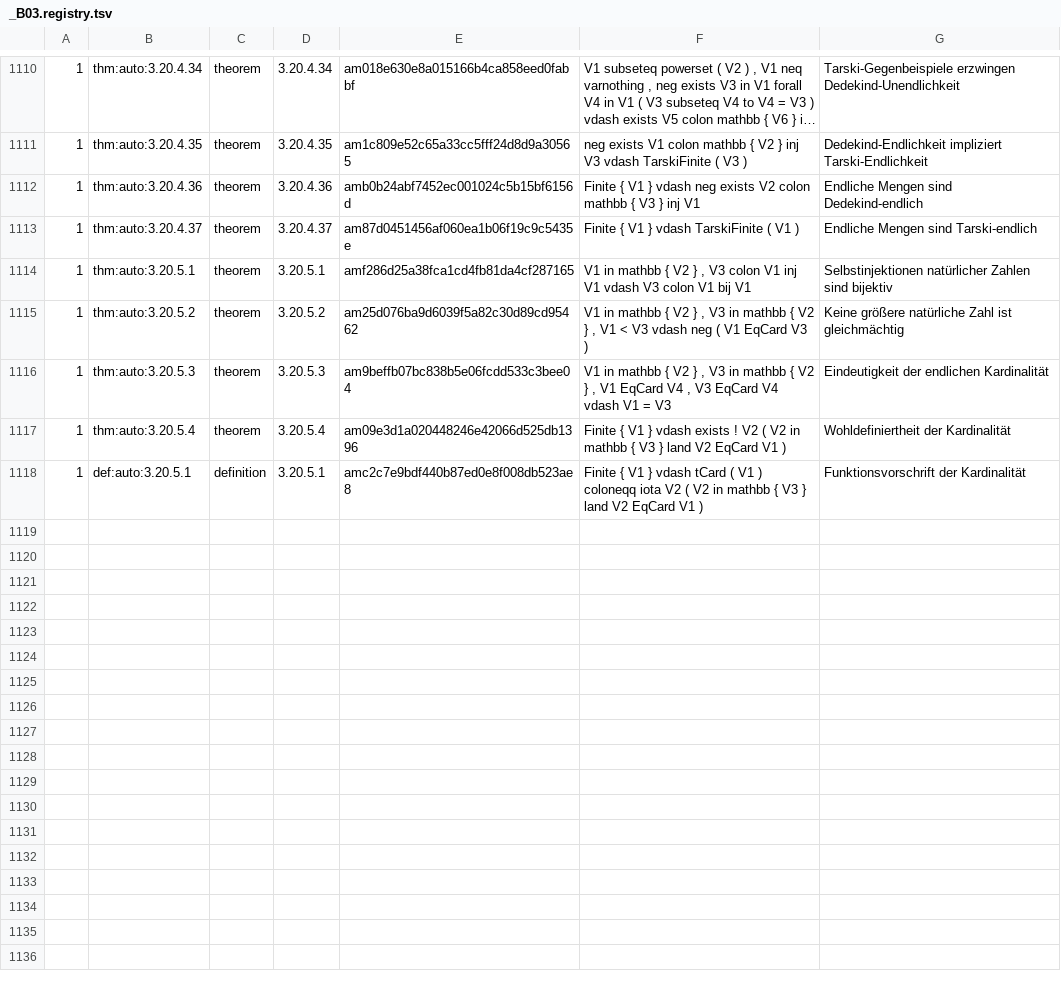
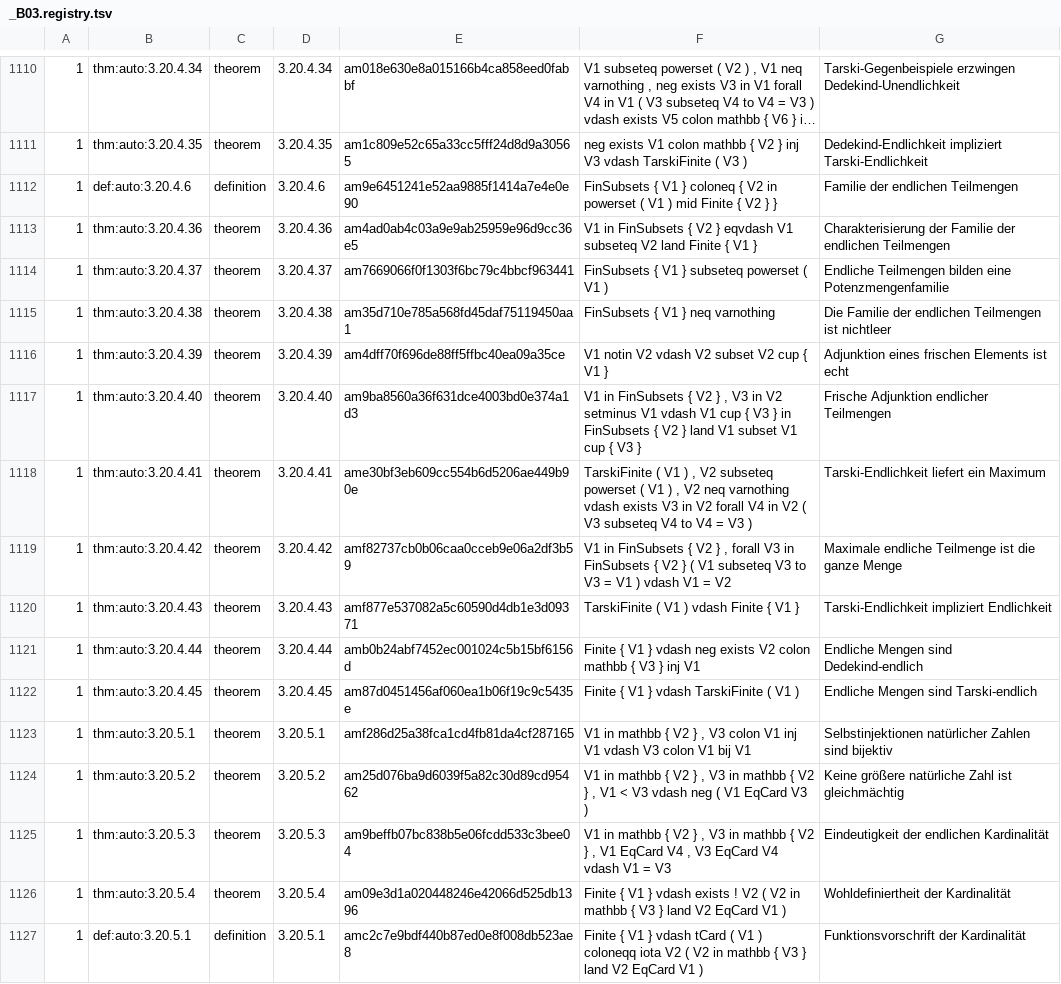
Before and after one commit to Losbarthos/Die-Grundlagen-der-Mathematik, a TSV file: registry/_B03.registry.tsv, drawn as a sheet; only a part is shown, gaps mark what is left out; long unchanged cells end in …; addresses are those after the commit; the diff names each change by its address in the sheet, - before the commit and + after, or states it on an @@ line.

Commit message:
Tarski-endlich folgt endlich

```diff
--- a/registry/_B03.registry.tsv
+++ b/registry/_B03.registry.tsv
+row 1112: 1 | def:auto:3.20.4.6 | definition | 3.20.4.6 | am9e6451241e52aa9885f1414a7e4e0e90 | FinSubsets { V1 } coloneq { V2 in powerset ( V1 ) mid Finite { V2 } } | Familie der endlichen Teilmengen
-E1113: amb0b24abf7452ec001024c5b15bf6156d
+E1113: am4ad0ab4c03a9e9ab25959e96d9cc36e5
-F1113: Finite { V1 } vdash neg exists V2 colon mathbb { V3 } inj V1
+F1113: V1 in FinSubsets { V2 } eqvdash V1 subseteq V2 land Finite { V1 }
-G1113: Endliche Mengen sind Dedekind-endlich
+G1113: Charakterisierung der Familie der endlichen Teilmengen
-E1114: am87d0451456af060ea1b06f19c9c5435e
+E1114: am7669066f0f1303f6bc79c4bbcf963441
-F1114: Finite { V1 } vdash TarskiFinite ( V1 )
+F1114: FinSubsets { V1 } subseteq powerset ( V1 )
-G1114: Endliche Mengen sind Tarski-endlich
+G1114: Endliche Teilmengen bilden eine Potenzmengenfamilie
+row 1115: 1 | thm:auto:3.20.4.38 | theorem | 3.20.4.38 | am35d710e785a568fd45daf75119450aa1 | FinSubsets { V1 } neq varnothing | Die Familie der endlichen Teilmengen ist nichtleer
+row 1116: 1 | thm:auto:3.20.4.39 | theorem | 3.20.4.39 | am4dff70f696de88ff5ffbc40ea09a35ce | V1 notin V2 vdash V2 subset V2 cup { V1 } | Adjunktion eines frischen Elements ist echt
+row 1117: 1 | thm:auto:3.20.4.40 | theorem | 3.20.4.40 | am9ba8560a36f631dce4003bd0e374a1d3 | V1 in FinSubsets { V2 } , V3 in V2 setminus V1 vdash V1 cup { V3 } in FinSubsets { V2 } land V1 subset V1 cup { V3 } | Frische Adjunktion endlicher Teilmengen
+row 1118: 1 | thm:auto:3.20.4.41 | theorem | 3.20.4.41 | ame30bf3eb609cc554b6d5206ae449b90e | TarskiFinite ( V1 ) , V2 subseteq powerset ( V1 ) , V2 neq varnothing vdash exists V3 in V2 forall V4 in V2 ( V3 subseteq V4 to V4 = V3 ) | Tarski-Endlichkeit liefert ein Maximum
+row 1119: 1 | thm:auto:3.20.4.42 | theorem | 3.20.4.42 | amf82737cb0b06caa0cceb9e06a2df3b59 | V1 in FinSubsets { V2 } , forall V3 in FinSubsets { V2 } ( V1 subseteq V3 to V3 = V1 ) vdash V1 = V2 | Maximale endliche Teilmenge ist die ganze Menge
+row 1120: 1 | thm:auto:3.20.4.43 | theorem | 3.20.4.43 | amf877e537082a5c60590d4db1e3d09371 | TarskiFinite ( V1 ) vdash Finite { V1 } | Tarski-Endlichkeit impliziert Endlichkeit
+row 1121: 1 | thm:auto:3.20.4.44 | theorem | 3.20.4.44 | amb0b24abf7452ec001024c5b15bf6156d | Finite { V1 } vdash neg exists V2 colon mathbb { V3 } inj V1 | Endliche Mengen sind Dedekind-endlich
+row 1122: 1 | thm:auto:3.20.4.45 | theorem | 3.20.4.45 | am87d0451456af060ea1b06f19c9c5435e | Finite { V1 } vdash TarskiFinite ( V1 ) | Endliche Mengen sind Tarski-endlich
```
Also changed, not shown: 2 other files.
